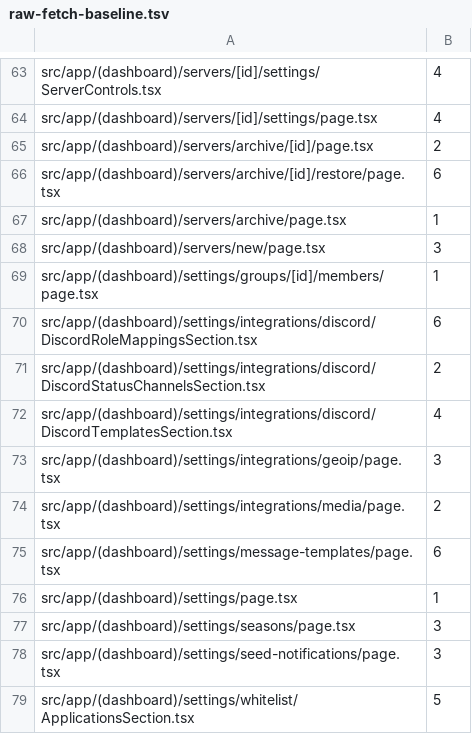
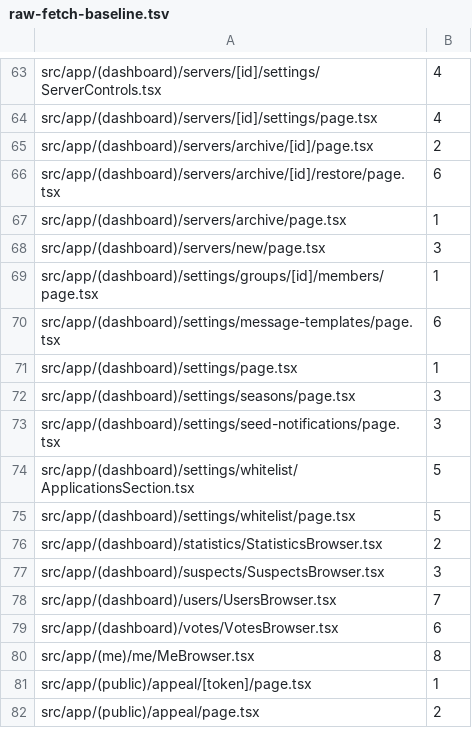
Before and after one commit to seregatipich/squad-admin-panel, a TSV file: apps/web/raw-fetch-baseline.tsv, drawn as a sheet; only a part is shown, gaps mark what is left out; the shorter side is filled out with more unchanged rows; the diff names each change by its address in the sheet, - before the commit and + after, or states it on an @@ line.

Commit message:
refactor(web): move the discord, geoip and media integration settings onto the fetch foundation

```diff
--- a/apps/web/raw-fetch-baseline.tsv
+++ b/apps/web/raw-fetch-baseline.tsv
-row 70: src/app/(dashboard)/settings/integrations/discord/DiscordRoleMappingsSection.tsx | 6
-row 71: src/app/(dashboard)/settings/integrations/discord/DiscordStatusChannelsSection.tsx | 2
-row 72: src/app/(dashboard)/settings/integrations/discord/DiscordTemplatesSection.tsx | 4
-row 73: src/app/(dashboard)/settings/integrations/geoip/page.tsx | 3
-row 74: src/app/(dashboard)/settings/integrations/media/page.tsx | 2
```
Also changed, not shown: 5 other files.
